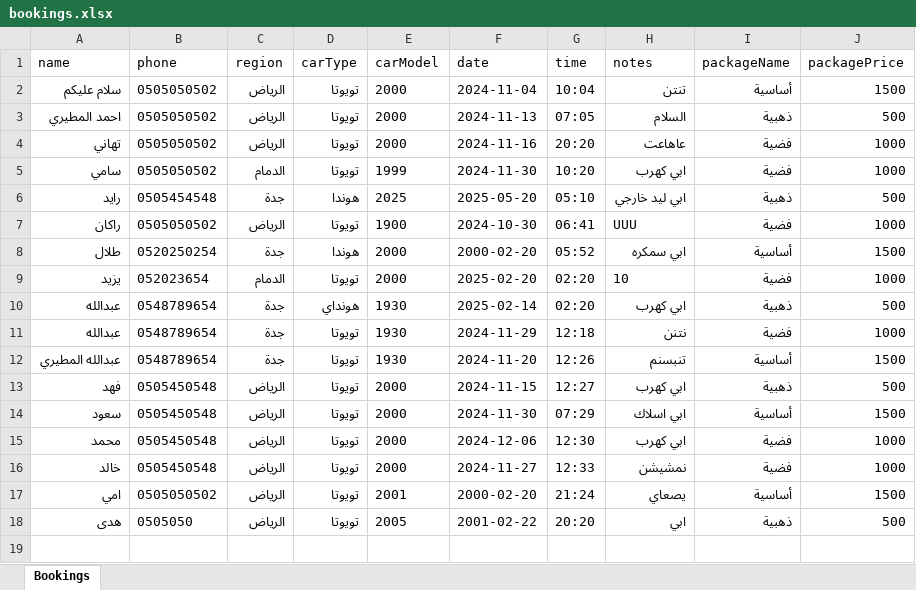
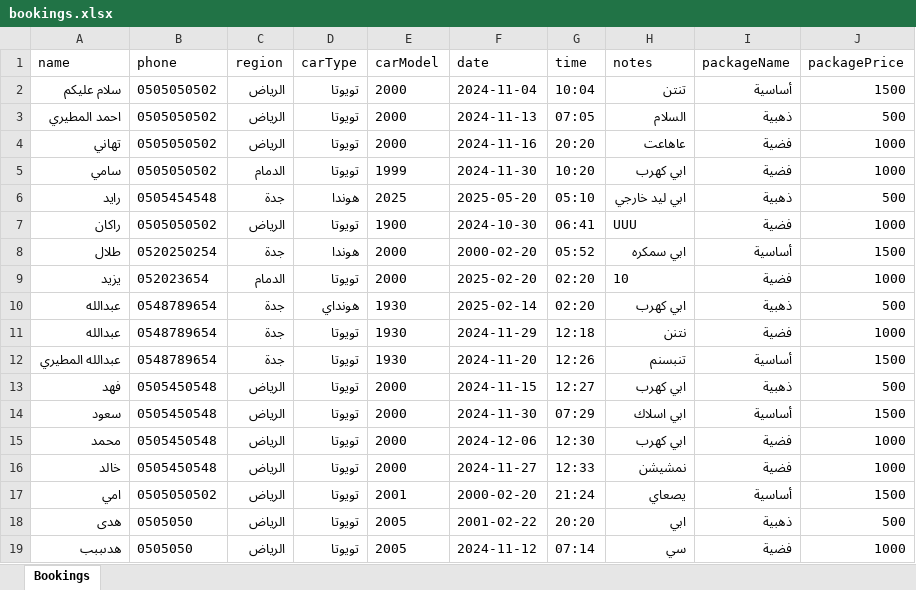
Before and after one commit to ahmed3QS/bookingwep, an Excel workbook: backend/bookings.xlsx, sheet Bookings, drawn as a sheet; values as stored, in another font and other column widths than the file's, no borders; the diff names each change by its address in the sheet, - before the commit and + after, or states it on an @@ line.

```diff
--- a/backend/bookings.xlsx (sheet Bookings)
+++ b/backend/bookings.xlsx (sheet Bookings)
+row 19: هدىببب | 0505050 | الرياض | تويوتا | 2005 | 2024-11-12 | 07:14 | سي | فضية | 1000
```
Also changed, not shown: 1 other file.
